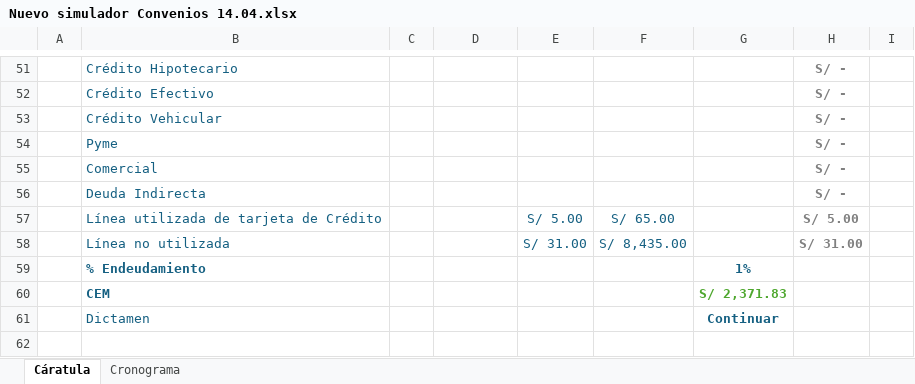
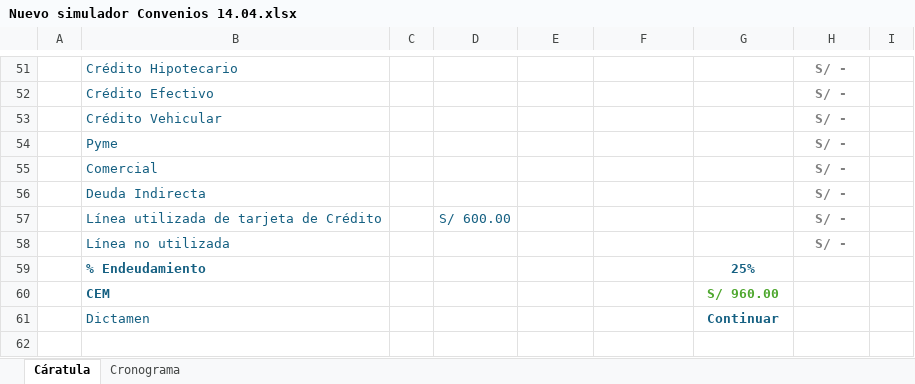
Before and after one commit to fmendoza-a365/fuvexbcp, an Excel workbook: Recursos/Nuevo simulador Convenios 14.04.xlsx, sheet Cáratula, drawn as a sheet; only a part is shown, gaps mark what is left out; values as stored, in another font and other column widths than the file's, no borders; charts and pictures and conditional formats not drawn; removed rows and columns are numbered as before the commit, all else as after; the diff covers the shown part only; the diff names each change by its address in the sheet, - before the commit and + after, or states it on an @@ line.

```diff
--- a/Recursos/Nuevo simulador Convenios 14.04.xlsx (sheet Cáratula)
+++ b/Recursos/Nuevo simulador Convenios 14.04.xlsx (sheet Cáratula)
-row 57:  | Línea utilizada de tarjeta de Crédito |  |  | S/ 5.00 | S/ 65.00 |  | S/ 5.00
-row 58:  | Línea no utilizada |  |  | S/ 31.00 | S/ 8,435.00 |  | S/ 31.00
-row 59:  | % Endeudamiento |  |  |  |  | 1%
+row 57:  | Línea utilizada de tarjeta de Crédito |  | S/ 600.00 |  |  |  | S/ -
+row 58:  | Línea no utilizada |  |  |  |  |  | S/ -
+row 59:  | % Endeudamiento |  |  |  |  | 25%
-G60: S/ 2,371.83
+G60: S/ 960.00
```
Also changed, not shown: 16 edited cells elsewhere in this sheet, sheet Cronograma, formulas that keep their value, hidden cells, 2 other files.
